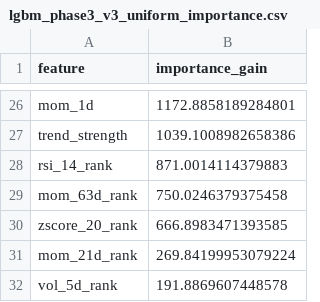
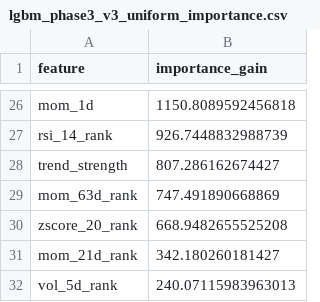
Before and after one commit to wansoo88/recostock, a CSV file: models/weights/lgbm_phase3_v3_uniform_importance.csv, drawn as a sheet; only a part is shown, gaps mark what is left out; removed rows and columns are numbered as before the commit, all else as after; the diff covers the shown part only; the diff names each change by its address in the sheet, - before the commit and + after, or states it on an @@ line.

```diff
--- a/models/weights/lgbm_phase3_v3_uniform_importance.csv
+++ b/models/weights/lgbm_phase3_v3_uniform_importance.csv
-B26 (importance_gain): 1172.8858189284801
+B26 (importance_gain): 1150.8089592456818
-row 27: trend_strength | 1039.1008982658386
-B27 (importance_gain): 871.0014114379883
+B27 (importance_gain): 926.7448832988739
+row 28: trend_strength | 807.286162674427
-B29 (importance_gain): 750.0246379375458
+B29 (importance_gain): 747.491890668869
-B30 (importance_gain): 666.8983471393585
+B30 (importance_gain): 668.9482655525208
-B31 (importance_gain): 269.84199953079224
+B31 (importance_gain): 342.180260181427
-B32 (importance_gain): 191.8869607448578
+B32 (importance_gain): 240.07115983963013
```
Also changed, not shown: 8 added rows, 8 removed rows and 16 edited cells elsewhere in this file, data/logs/retrain_history.csv, 1 other file.
